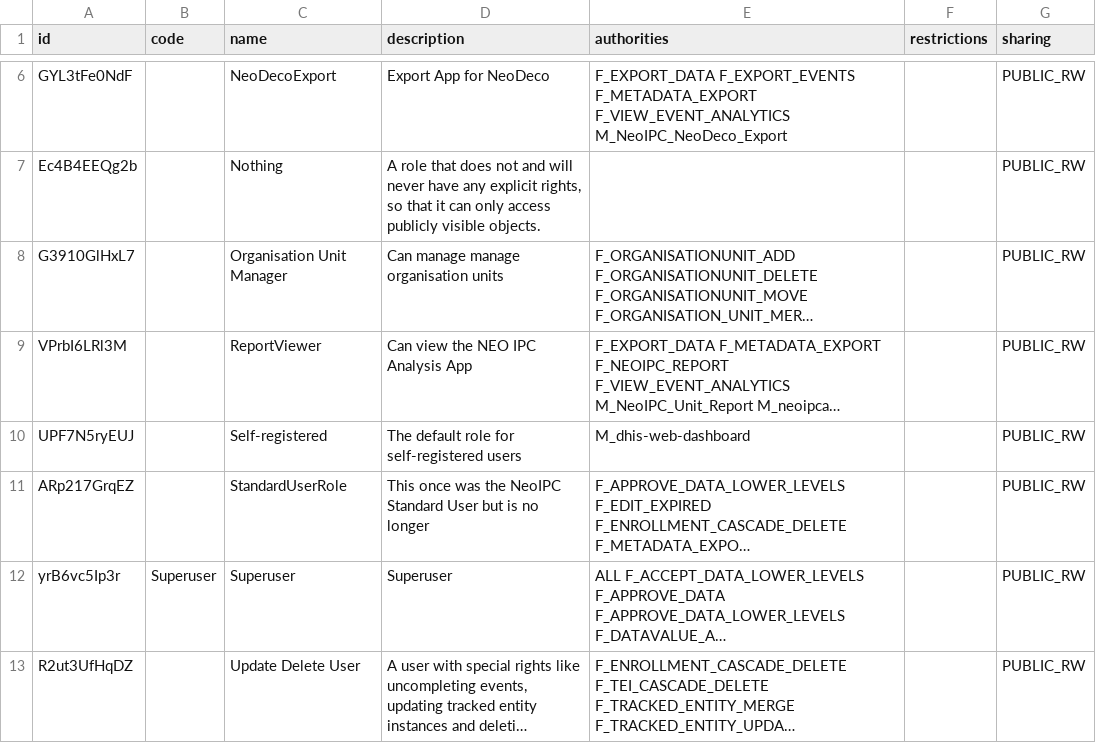
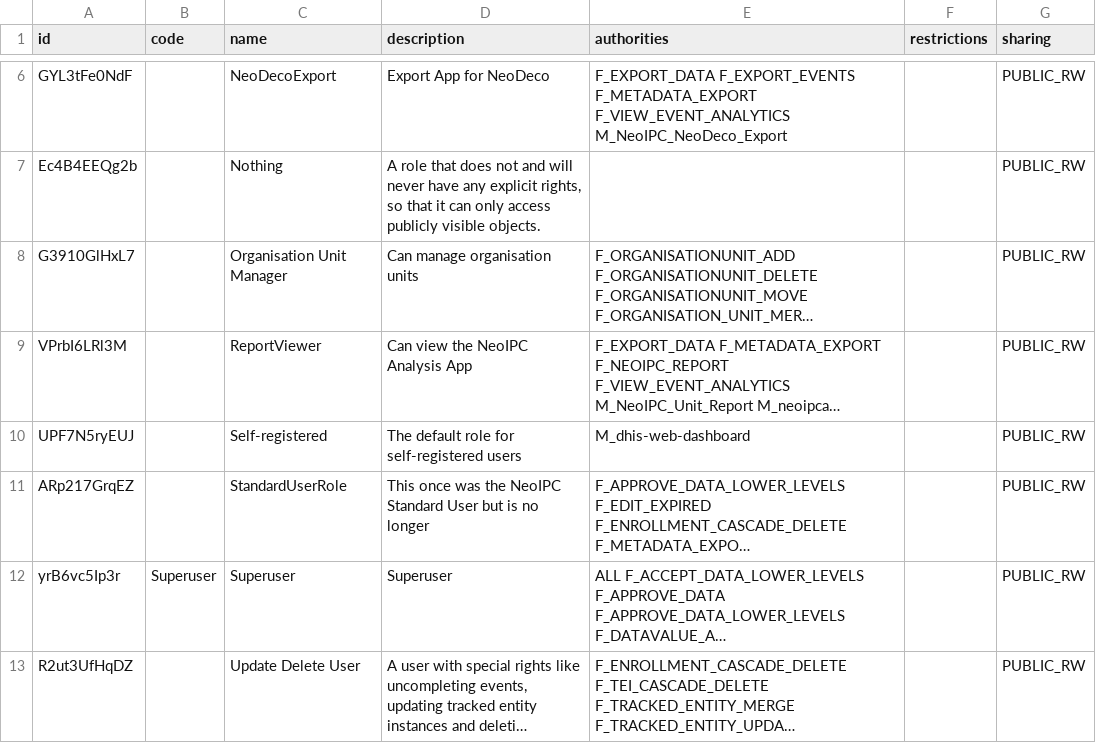
Before and after one commit to NeoIPC/Surveillance-Toolkit, a CSV file: metadata/common/userRoles.csv, drawn as a sheet; only a part is shown, gaps mark what is left out; long unchanged cells end in …; the diff names each change by its address in the sheet, - before the commit and + after, or states it on an @@ line.

Commit message:
Name the files that exist, and fix two role descriptions
Removing a link that escaped the repository root cured only half of what was
wrong with it. The paths it named had also gone stale: R/calc.R was split into
domain modules, and both functions the plan is about now live in R/calc-rates.R,
so the prose that replaced the link read as verified and was not. A broken link
announces itself; a confident sentence does not, which makes that the worse of
the two states. Every reference now names a file that exists, and the test target
follows the package's own convention of mirroring the source file.

Two role descriptions carried errors that reach any interface displaying them —
a doubled word, and a doubled space next to a product name spelled three ways it
is spelled nowhere else in the file. Both are translatable, so the cost of
touching them is a re-merge of the unit in every language; measured first, and no
language carries a translation for either, so there was nothing to lose. The
template is regenerated from the canonical metadata with no other churn.

```diff
--- a/metadata/common/userRoles.csv
+++ b/metadata/common/userRoles.csv
-D8 (description): Can manage manage organisation units
+D8 (description): Can manage organisation units
-D9 (description): Can view the NEO IPC Analysis App
+D9 (description): Can view the NeoIPC Analysis App
```
Also changed, not shown: 2 other files.
